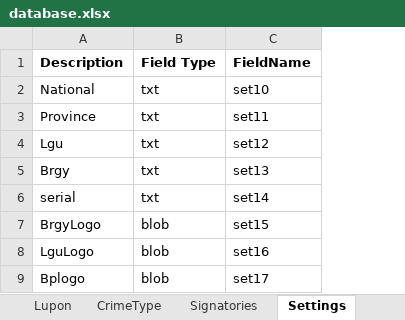
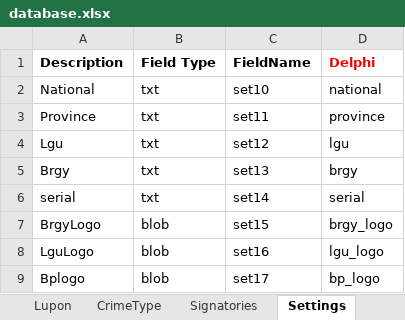
Before and after one commit to Lance0567/KP-System, an Excel workbook: Win32/Debug/_resources/database.xlsx, sheet Settings, drawn as a sheet; values as stored, in another font and other column widths than the file's, no borders; the diff names each change by its address in the sheet, - before the commit and + after, or states it on an @@ line.

```diff
--- a/Win32/Debug/_resources/database.xlsx (sheet Settings)
+++ b/Win32/Debug/_resources/database.xlsx (sheet Settings)
+column D (Delphi), rows 2-9: national | province | lgu | brgy | serial | brgy_logo | lgu_logo | bp_logo
```
Also changed, not shown: sheet Signatories, sheet KP, sheet CrimeType, sheet Users, sheet Lupon, 1 other file.
